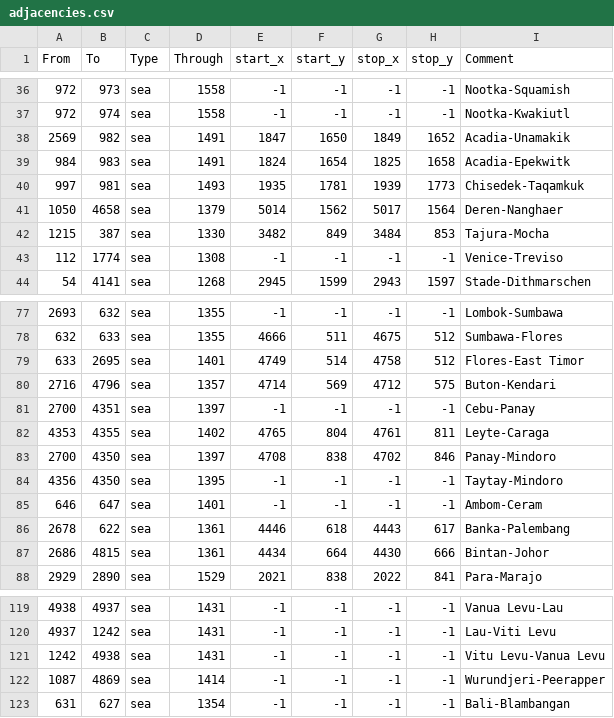
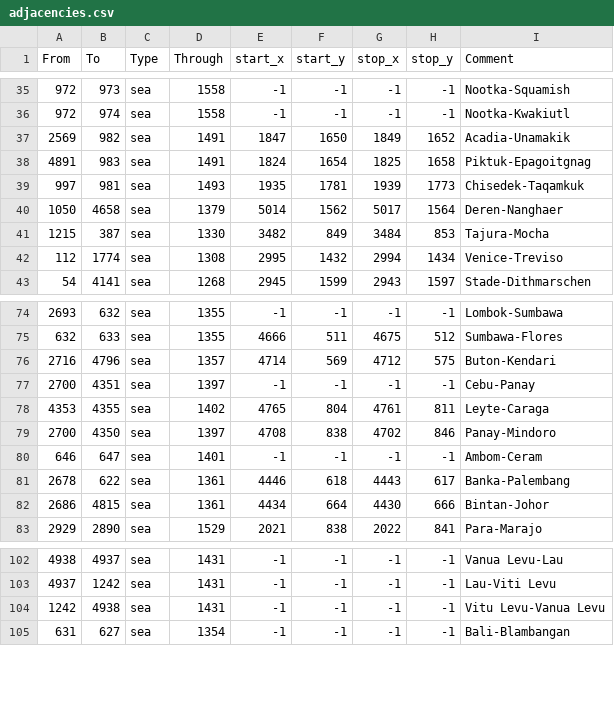
Before and after one commit to Zeyt8/Zeyt8AndDantlersBalanceAndAccuracyMod, a CSV file: map/adjacencies.csv, drawn as a sheet; only a part is shown, gaps mark what is left out; the diff covers the shown part only.

```diff
--- a/map/adjacencies.csv
+++ b/map/adjacencies.csv
@@ -38,3 +37,3 @@ From;To;Type;Through;start_x;start_y;stop_x;stop_y;Comment
 2569;982;sea;1491;1847;1650;1849;1652;Acadia-Unamakik
-984;983;sea;1491;1824;1654;1825;1658;Acadia-Epekwitk
+4891;983;sea;1491;1824;1654;1825;1658;Piktuk-Epagoitgnag
 997;981;sea;1493;1935;1781;1939;1773;Chisedek-Taqamkuk
@@ -42,3 +41,3 @@ From;To;Type;Through;start_x;start_y;stop_x;stop_y;Comment
 1215;387;sea;1330;3482;849;3484;853;Tajura-Mocha
-112;1774;sea;1308;-1;-1;-1;-1;Venice-Treviso
+112;1774;sea;1308;2995;1432;2994;1434;Venice-Treviso
 54;4141;sea;1268;2945;1599;2943;1597;Stade-Dithmarschen
@@ -78,3 +75,2 @@ From;To;Type;Through;start_x;start_y;stop_x;stop_y;Comment
 632;633;sea;1355;4666;511;4675;512;Sumbawa-Flores
-633;2695;sea;1401;4749;514;4758;512;Flores-East Timor
 2716;4796;sea;1357;4714;569;4712;575;Buton-Kendari
@@ -83,3 +79,2 @@ From;To;Type;Through;start_x;start_y;stop_x;stop_y;Comment
 2700;4350;sea;1397;4708;838;4702;846;Panay-Mindoro
-4356;4350;sea;1395;-1;-1;-1;-1;Taytay-Mindoro
 646;647;sea;1401;-1;-1;-1;-1;Ambom-Ceram
@@ -121,3 +104,2 @@ From;To;Type;Through;start_x;start_y;stop_x;stop_y;Comment
 1242;4938;sea;1431;-1;-1;-1;-1;Vitu Levu-Vanua Levu
-1087;4869;sea;1414;-1;-1;-1;-1;Wurundjeri-Peerapper
 631;627;sea;1354;-1;-1;-1;-1;Bali-Blambangan
```
Also changed, not shown: 15 removed rows and 2 edited cells elsewhere in this file, 47 other files.
